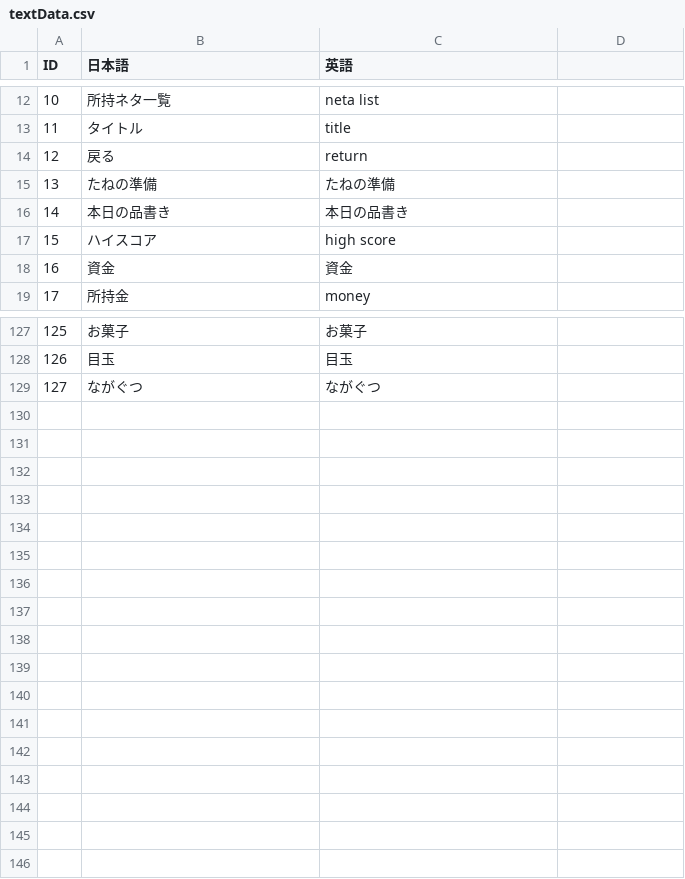
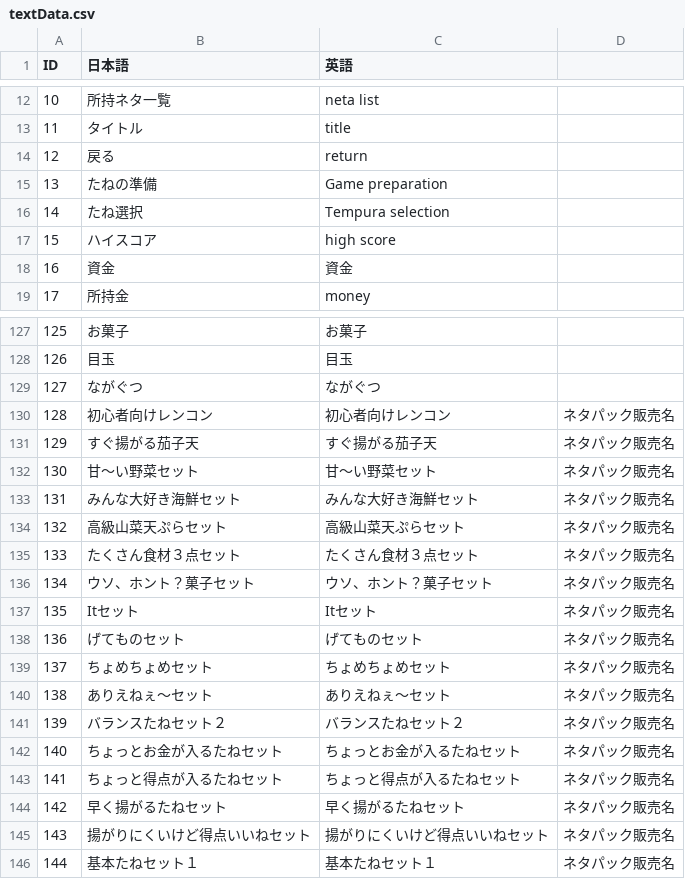
Before and after one commit to kuronokurujp/tenpura_ios, a CSV file: tenpura/Resources/data/textData.csv, drawn as a sheet; only a part is shown, gaps mark what is left out; removed rows and columns are numbered as before the commit, all else as after; the diff covers the shown part only; the diff names each change by its address in the sheet, - before the commit and + after, or states it on an @@ line.

```diff
--- a/tenpura/Resources/data/textData.csv
+++ b/tenpura/Resources/data/textData.csv
-C15 (英語): たねの準備
+C15 (英語): Game preparation
-row 16: 14 | 本日の品書き | 本日の品書き
+row 16: 14 | たね選択 | Tempura selection
+row 130: 128 | 初心者向けレンコン | 初心者向けレンコン | ネタパック販売名
+row 131: 129 | すぐ揚がる茄子天 | すぐ揚がる茄子天 | ネタパック販売名
+row 132: 130 | 甘〜い野菜セット | 甘〜い野菜セット | ネタパック販売名
+row 133: 131 | みんな大好き海鮮セット | みんな大好き海鮮セット | ネタパック販売名
+row 134: 132 | 高級山菜天ぷらセット | 高級山菜天ぷらセット | ネタパック販売名
+row 135: 133 | たくさん食材３点セット | たくさん食材３点セット | ネタパック販売名
+row 136: 134 | ウソ、ホント？菓子セット | ウソ、ホント？菓子セット | ネタパック販売名
+row 137: 135 | Itセット | Itセット | ネタパック販売名
+row 138: 136 | げてものセット | げてものセット | ネタパック販売名
+row 139: 137 | ちょめちょめセット | ちょめちょめセット | ネタパック販売名
+row 140: 138 | ありえねぇ〜セット | ありえねぇ〜セット | ネタパック販売名
+row 141: 139 | バランスたねセット２ | バランスたねセット２ | ネタパック販売名
+row 142: 140 | ちょっとお金が入るたねセット | ちょっとお金が入るたねセット | ネタパック販売名
+row 143: 141 | ちょっと得点が入るたねセット | ちょっと得点が入るたねセット | ネタパック販売名
+row 144: 142 | 早く揚がるたねセット | 早く揚がるたねセット | ネタパック販売名
+row 145: 143 | 揚がりにくいけど得点いいねセット | 揚がりにくいけど得点いいねセット | ネタパック販売名
+row 146: 144 | 基本たねセット１ | 基本たねセット１ | ネタパック販売名
```
Also changed, not shown: 14 added rows, 14 removed rows, 8 edited cells and row numbers in column A elsewhere in this file, tenpura/Resources/data/netaList.csv, 21 other files.
